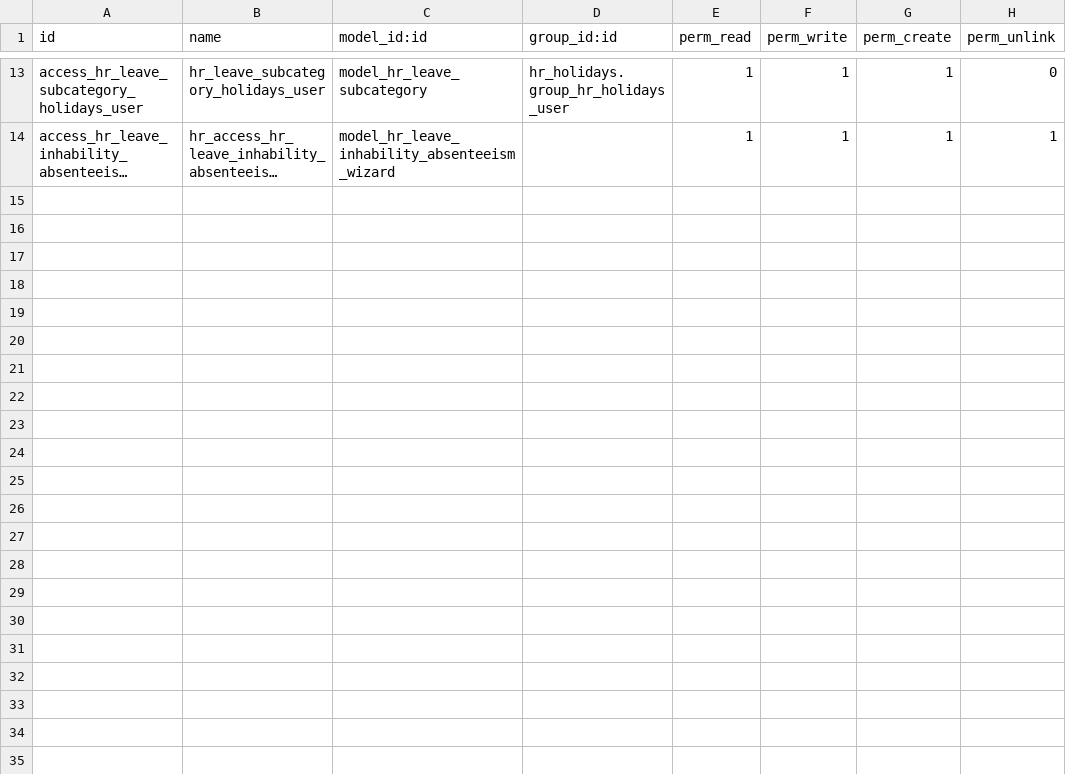
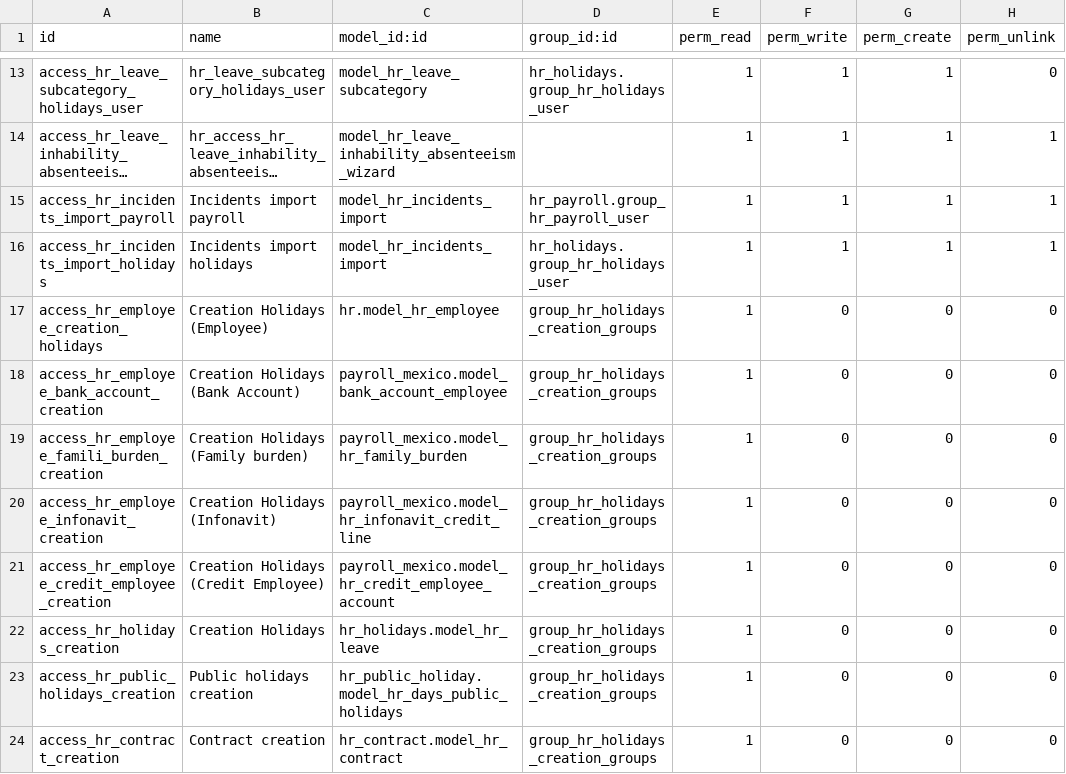
Before and after one commit to SSofthard/portal-nominas, a CSV file: hr_incidents/security/ir.model.access.csv, drawn as a sheet; only a part is shown, gaps mark what is left out; long unchanged cells end in …; the diff names each change by its address in the sheet, - before the commit and + after, or states it on an @@ line.

```diff
--- a/hr_incidents/security/ir.model.access.csv
+++ b/hr_incidents/security/ir.model.access.csv
+row 15: access_hr_incidents_import_payroll | Incidents import payroll | model_hr_incidents_import | hr_payroll.group_hr_payroll_user | 1 | 1 | 1 | 1
+row 16: access_hr_incidents_import_holidays | Incidents import holidays | model_hr_incidents_import | hr_holidays.group_hr_holidays_user | 1 | 1 | 1 | 1
+row 17: access_hr_employee_creation_holidays | Creation Holidays (Employee) | hr.model_hr_employee | group_hr_holidays_creation_groups | 1 | 0 | 0 | 0
+row 18: access_hr_employee_bank_account_creation | Creation Holidays (Bank Account) | payroll_mexico.model_bank_account_employee | group_hr_holidays_creation_groups | 1 | 0 | 0 | 0
+row 19: access_hr_employee_famili_burden_creation | Creation Holidays (Family burden) | payroll_mexico.model_hr_family_burden | group_hr_holidays_creation_groups | 1 | 0 | 0 | 0
+row 20: access_hr_employee_infonavit_creation | Creation Holidays (Infonavit) | payroll_mexico.model_hr_infonavit_credit_line | group_hr_holidays_creation_groups | 1 | 0 | 0 | 0
+row 21: access_hr_employee_credit_employee_creation | Creation Holidays (Credit Employee) | payroll_mexico.model_hr_credit_employee_account | group_hr_holidays_creation_groups | 1 | 0 | 0 | 0
+row 22: access_hr_holidays_creation | Creation Holidays | hr_holidays.model_hr_leave | group_hr_holidays_creation_groups | 1 | 0 | 0 | 0
+row 23: access_hr_public_holidays_creation | Public holidays creation | hr_public_holiday.model_hr_days_public_holidays | group_hr_holidays_creation_groups | 1 | 0 | 0 | 0
+row 24: access_hr_contract_creation | Contract creation | hr_contract.model_hr_contract | group_hr_holidays_creation_groups | 1 | 0 | 0 | 0
```
Also changed, not shown: payroll_mexico/security/ir.model.access.csv, 14 other files.
